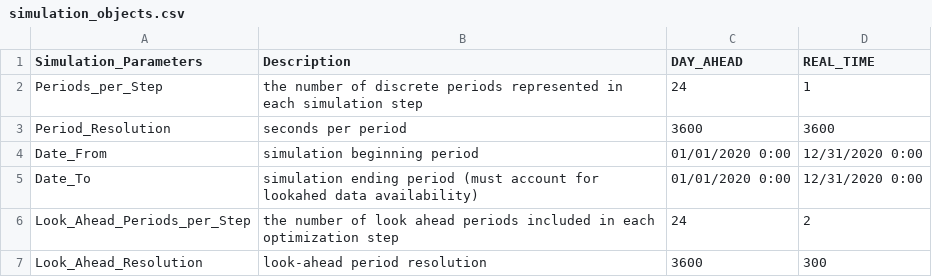
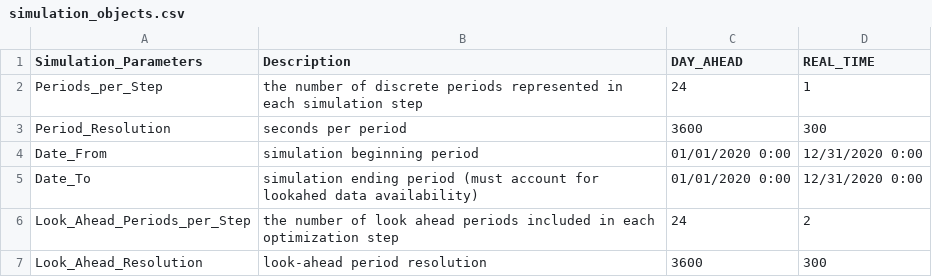
Before and after one commit to grid-parity-exchange/Prescient, a CSV file: examples/5bus/simulation_objects.csv, drawn as a sheet.

Commit message:
correcting issue with REAL_TIME period resolution

```diff
--- a/examples/5bus/simulation_objects.csv
+++ b/examples/5bus/simulation_objects.csv
@@ -2,3 +2,3 @@ Simulation_Parameters,Description,DAY_AHEAD,REAL_TIME
 Periods_per_Step,the number of discrete periods represented in each simulation step,24,1
-Period_Resolution,seconds per period,3600,3600
+Period_Resolution,seconds per period,3600,300
 Date_From,simulation beginning period,01/01/2020 0:00,12/31/2020 0:00
```
